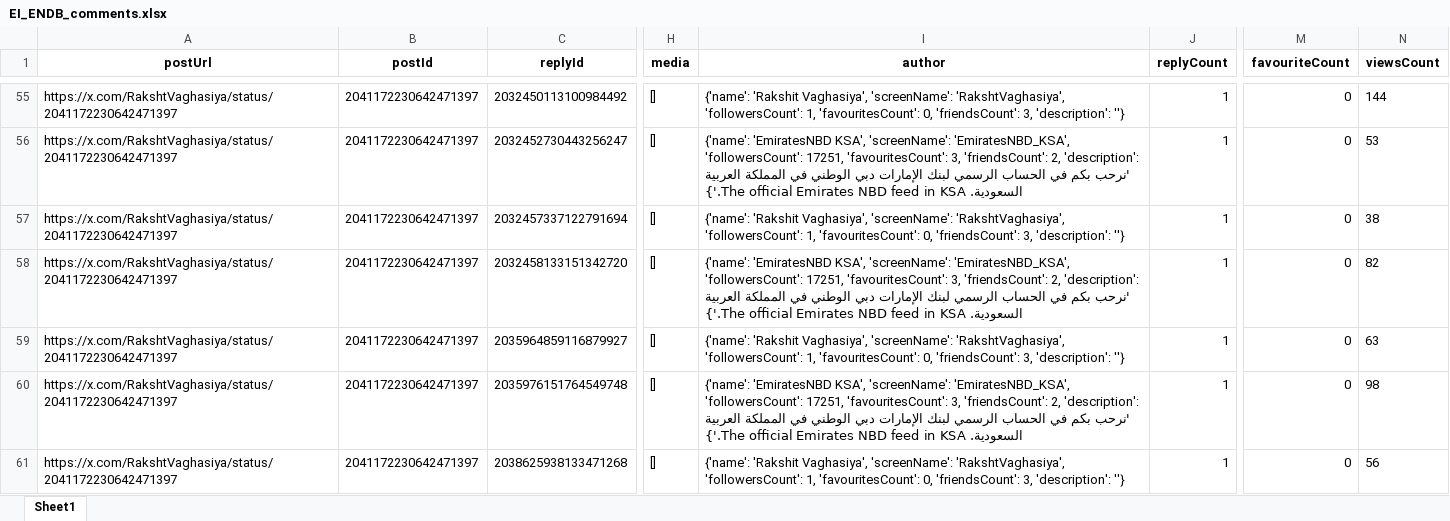
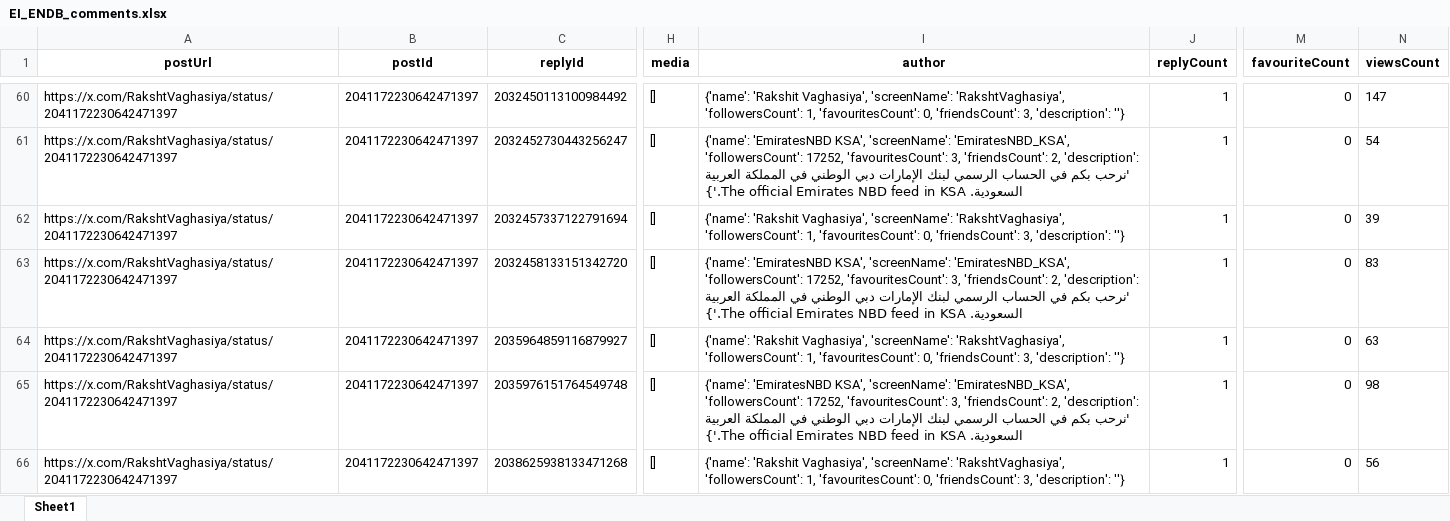
Before and after one commit to felixabraham670706/enbdtwitter_v1, an Excel workbook: EI_ENDB_comments.xlsx, sheet Sheet1, drawn as a sheet; only a part is shown, gaps mark what is left out; values as stored, in another font and other column widths than the file's, no borders; addresses are those after the commit; the diff covers the shown part only; the diff names each change by its address in the sheet, - before the commit and + after, or states it on an @@ line.

```diff
--- a/EI_ENDB_comments.xlsx (sheet Sheet1)
+++ b/EI_ENDB_comments.xlsx (sheet Sheet1)
-N60 (viewsCount): 144
+N60 (viewsCount): 147
-I61 (author): …'EmiratesNBD_KSA', 'followersCount': 17251, 'favouritesCount': 3,…
+I61 (author): …'EmiratesNBD_KSA', 'followersCount': 17252, 'favouritesCount': 3,…
-N61 (viewsCount): 53
+N61 (viewsCount): 54
-N62 (viewsCount): 38
+N62 (viewsCount): 39
-I63 (author): …'EmiratesNBD_KSA', 'followersCount': 17251, 'favouritesCount': 3,…
+I63 (author): …'EmiratesNBD_KSA', 'followersCount': 17252, 'favouritesCount': 3,…
-N63 (viewsCount): 82
+N63 (viewsCount): 83
-I65 (author): …'EmiratesNBD_KSA', 'followersCount': 17251, 'favouritesCount': 3,…
+I65 (author): …'EmiratesNBD_KSA', 'followersCount': 17252, 'favouritesCount': 3,…
```
Also changed, not shown: 30 added rows, 24 removed rows, 1 moved row and 237 edited cells elsewhere in this sheet, EI_ENBD_3post.xlsx, EI_tweet.xlsx, 8 other files.
